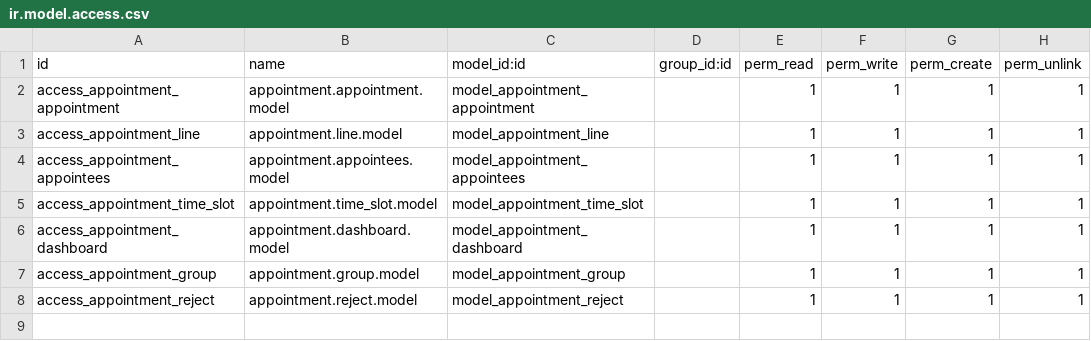
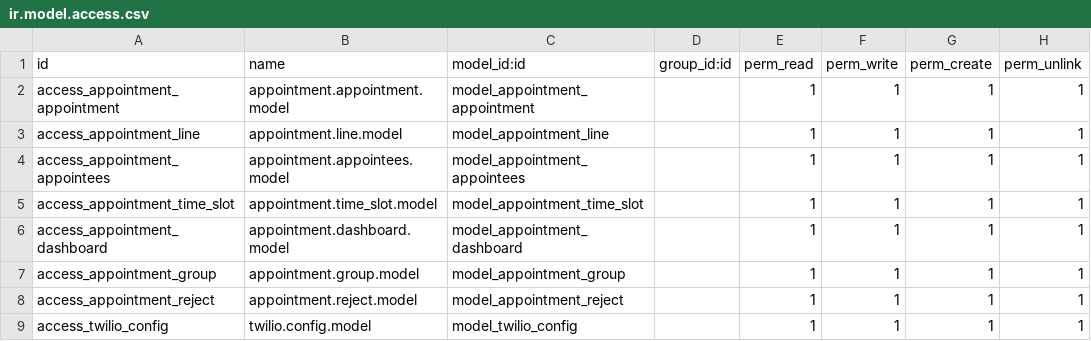
Before and after one commit to Abhishekkumar-7050/odoo18, a CSV file: addons/appoinment/security/ir.model.access.csv, drawn as a sheet.

```diff
--- a/addons/appoinment/security/ir.model.access.csv
+++ b/addons/appoinment/security/ir.model.access.csv
@@ -8 +8,2 @@ access_appointment_group,appointment.group.model,model_appointment_group,,1,1,1,
 access_appointment_reject,appointment.reject.model,model_appointment_reject,,1,1,1,1
+access_twilio_config,twilio.config.model,model_twilio_config,,1,1,1,1
```
Also changed, not shown: 27 other files.
